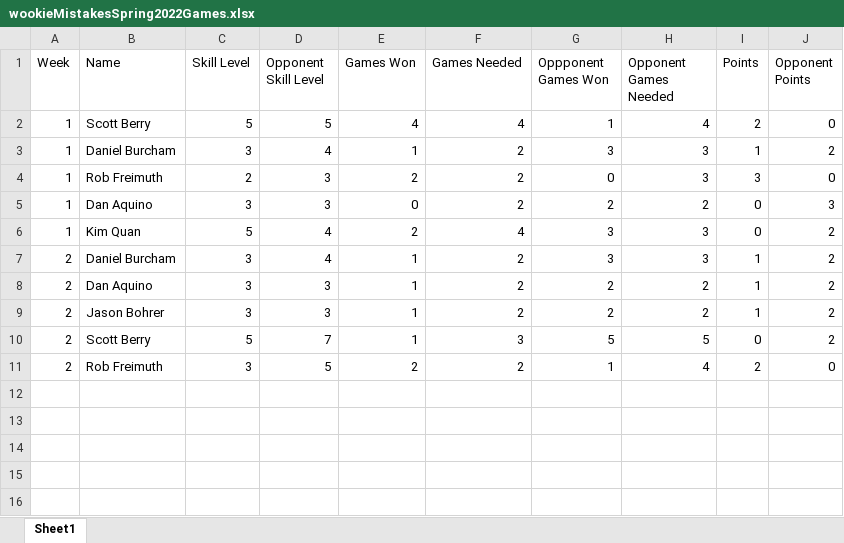
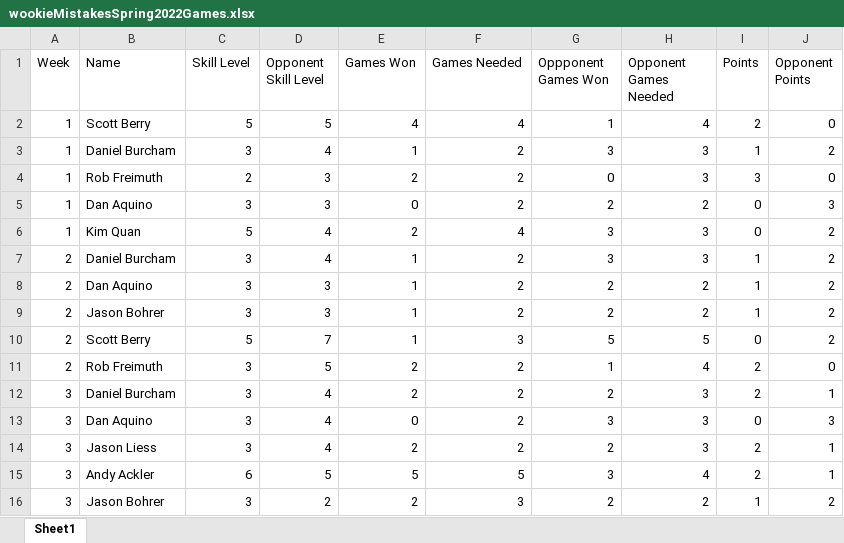
Before and after one commit to berryscottr/apa-rankings, an Excel workbook: data/wookieMistakesSpring2022Games.xlsx, sheet Sheet1, drawn as a sheet; values as stored, in another font and other column widths than the file's, no borders; the diff names each change by its address in the sheet, - before the commit and + after, or states it on an @@ line.

Commit message:
week 3 data spr 22

```diff
--- a/data/wookieMistakesSpring2022Games.xlsx (sheet Sheet1)
+++ b/data/wookieMistakesSpring2022Games.xlsx (sheet Sheet1)
+row 12: 3 | Daniel Burcham | 3 | 4 | 2 | 2 | 2 | 3 | 2 | 1
+row 13: 3 | Dan Aquino | 3 | 4 | 0 | 2 | 3 | 3 | 0 | 3
+row 14: 3 | Jason Liess | 3 | 4 | 2 | 2 | 2 | 3 | 2 | 1
+row 15: 3 | Andy Ackler | 6 | 5 | 5 | 5 | 3 | 4 | 2 | 1
+row 16: 3 | Jason Bohrer | 3 | 2 | 2 | 3 | 2 | 2 | 1 | 2
```
Also changed, not shown: data/wookieMistakesPlayerData.xlsx.
